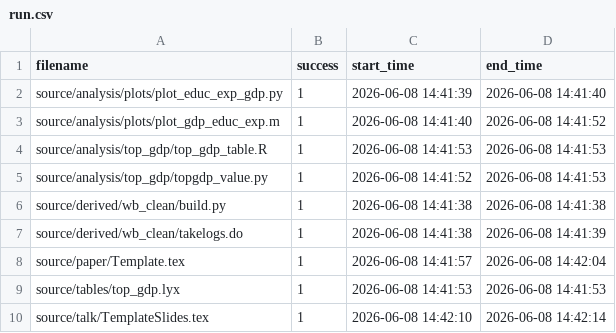
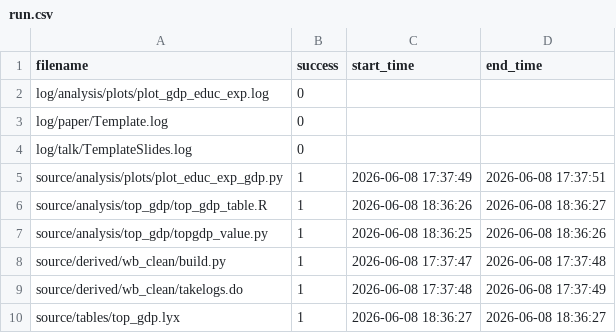
Before and after one commit to JMSLab/Template, a CSV file: output/run.csv, drawn as a sheet.

```diff
--- a/output/run.csv
+++ b/output/run.csv
@@ -1,10 +1,10 @@
 filename,success,start_time,end_time
-source/analysis/plots/plot_educ_exp_gdp.py,1,2026-06-08 14:41:39,2026-06-08 14:41:40
-source/analysis/plots/plot_gdp_educ_exp.m,1,2026-06-08 14:41:40,2026-06-08 14:41:52
-source/analysis/top_gdp/top_gdp_table.R,1,2026-06-08 14:41:53,2026-06-08 14:41:53
-source/analysis/top_gdp/topgdp_value.py,1,2026-06-08 14:41:52,2026-06-08 14:41:53
-source/derived/wb_clean/build.py,1,2026-06-08 14:41:38,2026-06-08 14:41:38
-source/derived/wb_clean/takelogs.do,1,2026-06-08 14:41:38,2026-06-08 14:41:39
-source/paper/Template.tex,1,2026-06-08 14:41:57,2026-06-08 14:42:04
-source/tables/top_gdp.lyx,1,2026-06-08 14:41:53,2026-06-08 14:41:53
-source/talk/TemplateSlides.tex,1,2026-06-08 14:42:10,2026-06-08 14:42:14
+log/analysis/plots/plot_gdp_educ_exp.log,0,,
+log/paper/Template.log,0,,
+log/talk/TemplateSlides.log,0,,
+source/analysis/plots/plot_educ_exp_gdp.py,1,2026-06-08 17:37:49,2026-06-08 17:37:51
+source/analysis/top_gdp/top_gdp_table.R,1,2026-06-08 18:36:26,2026-06-08 18:36:27
+source/analysis/top_gdp/topgdp_value.py,1,2026-06-08 18:36:25,2026-06-08 18:36:26
+source/derived/wb_clean/build.py,1,2026-06-08 17:37:47,2026-06-08 17:37:48
+source/derived/wb_clean/takelogs.do,1,2026-06-08 17:37:48,2026-06-08 17:37:49
+source/tables/top_gdp.lyx,1,2026-06-08 18:36:27,2026-06-08 18:36:27
```
Also changed, not shown: 5 other files.
